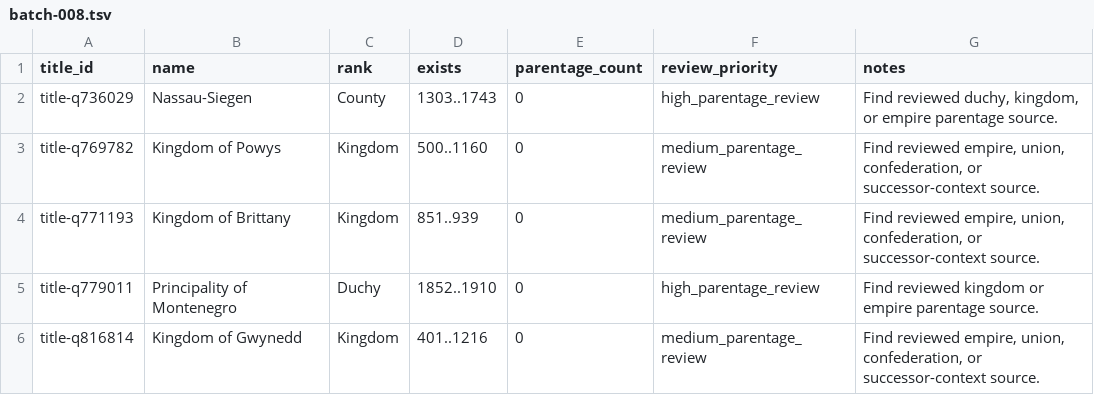
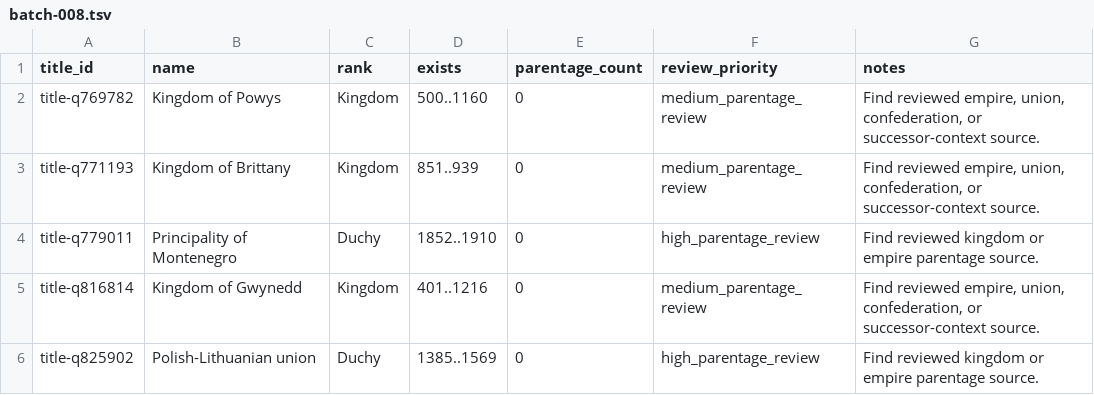
Before and after one commit to giodl73-repo/DUCHY, a TSV file: data/staging/parentage-gap-shards/batch-008.tsv, drawn as a sheet; only a part is shown; the shorter side is filled out with more unchanged rows; the diff names each change by its address in the sheet, - before the commit and + after, or states it on an @@ line.

```diff
--- a/data/staging/parentage-gap-shards/batch-008.tsv
+++ b/data/staging/parentage-gap-shards/batch-008.tsv
-row 2: title-q736029 | Nassau-Siegen | County | 1303..1743 | 0 | high_parentage_review | Find reviewed duchy, kingdom, or empire parentage source.
```
Also changed, not shown: data/staging/parentage-gap-shards/batch-007.tsv, data/staging/parentage-gap-targets.tsv, 16 other files.
